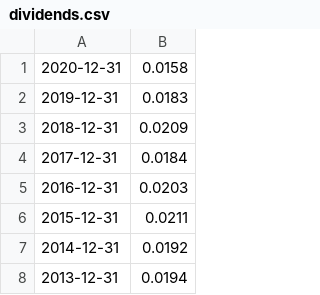
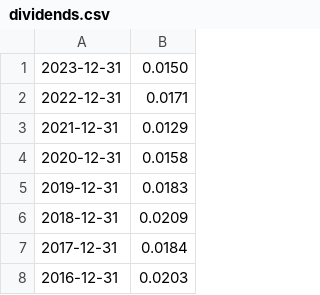
Before and after one commit to wangpatrick57/stocks, a CSV file: dividends.csv, drawn as a sheet; only a part is shown; the shorter side is filled out with more unchanged rows.

Commit message:
Update dividends to 2023

```diff
--- a/dividends.csv
+++ b/dividends.csv
@@ -1 +1,4 @@
+2023-12-31,0.0150
+2022-12-31,0.0171
+2021-12-31,0.0129
 2020-12-31,0.0158
```
